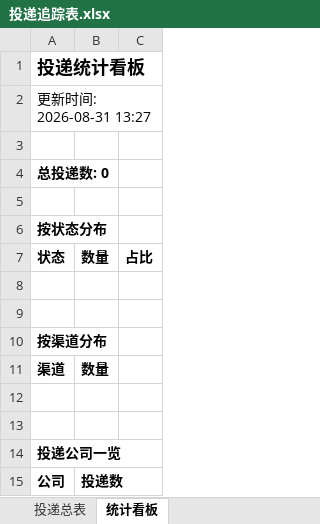
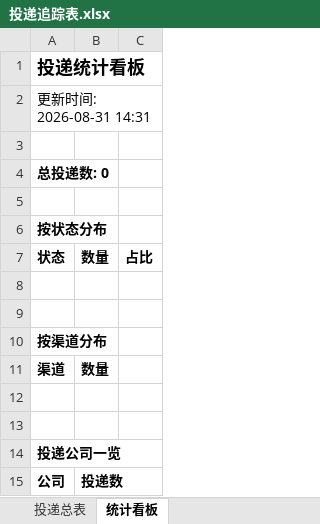
Before and after one commit to hanshuang1008-del/wenke-radar, an Excel workbook: reports/投递追踪表.xlsx, sheet 统计看板, drawn as a sheet; values as stored, in another font and other column widths than the file's, no borders; the diff names each change by its address in the sheet, - before the commit and + after, or states it on an @@ line.

Commit message:
📰 秋招雷达日报 2026-08-31

```diff
--- a/reports/投递追踪表.xlsx (sheet 统计看板)
+++ b/reports/投递追踪表.xlsx (sheet 统计看板)
-A2: 更新时间: 2026-08-31 13:27
+A2: 更新时间: 2026-08-31 14:31
```
